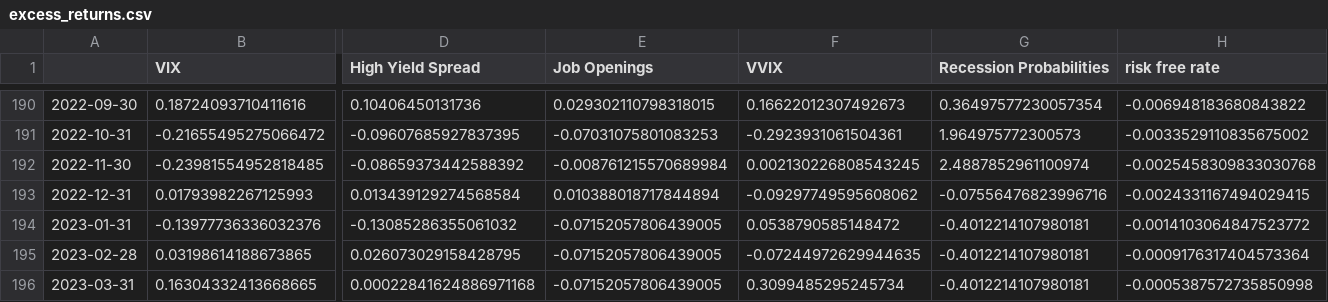
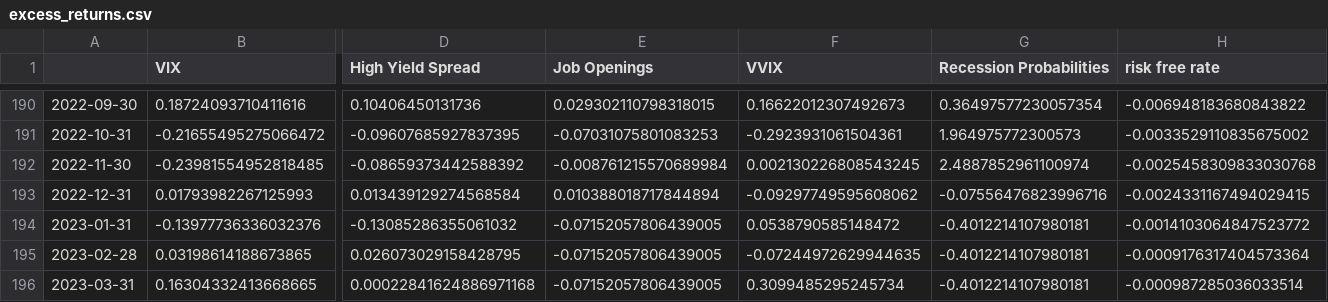
Before and after one commit to kwieczorek123/vix_project, a CSV file: excess_returns.csv, drawn as a sheet; only a part is shown, gaps mark what is left out; the diff names each change by its address in the sheet, - before the commit and + after, or states it on an @@ line.

```diff
--- a/excess_returns.csv
+++ b/excess_returns.csv
-H196 (risk free rate): -0.0005387572735850998
+H196 (risk free rate): -0.000987285036033514
```
Also changed, not shown: DTB3_monthly.csv, data_pct_rf.csv, 10 other files.
